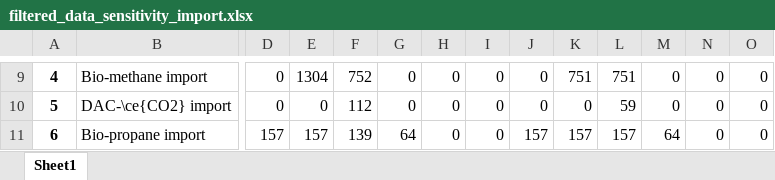
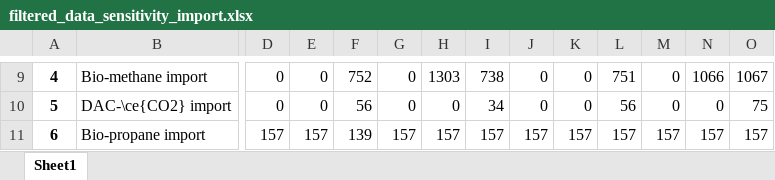
Before and after one commit to Jammeh01/AdOpT-NET0_Bakary, an Excel workbook: Plotting/Latex/filtered_data_sensitivity_import.xlsx, sheet Sheet1, drawn as a sheet; only a part is shown, gaps mark what is left out; values as stored, in another font and other column widths than the file's, no borders; the diff covers the shown part only; the diff names each change by its address in the sheet, - before the commit and + after, or states it on an @@ line.

```diff
--- a/Plotting/Latex/filtered_data_sensitivity_import.xlsx (sheet Sheet1)
+++ b/Plotting/Latex/filtered_data_sensitivity_import.xlsx (sheet Sheet1)
-E9: 1304
+E9: 0
-H9: 0
+H9: 1303
-I9: 0
+I9: 738
-K9: 751
+K9: 0
-N9: 0
+N9: 1066
-O9: 0
+O9: 1067
-F10: 112
+F10: 56
-I10: 0
+I10: 34
-L10: 59
+L10: 56
-O10: 0
+O10: 75
-G11: 64
+G11: 157
-H11: 0
+H11: 157
-I11: 0
+I11: 157
-M11: 64
+M11: 157
-N11: 0
+N11: 157
-O11: 0
+O11: 157
```
Also changed, not shown: 31 edited cells elsewhere in this sheet, Plotting/Latex/filtered_data_Zeeland.xlsx, Plotting/Latex/filtered_data_sensitivity.xlsx, 6 other files.
